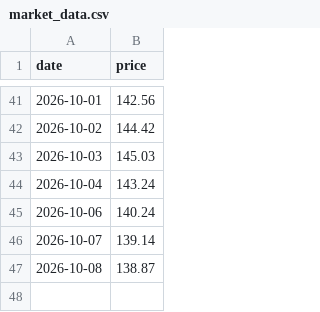
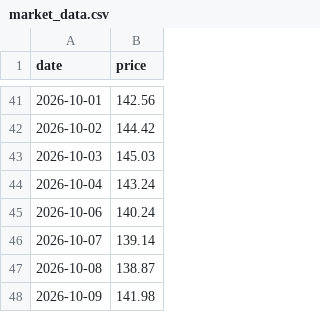
Before and after one commit to jamesruga/market-intel-pipeline, a CSV file: data/market_data.csv, drawn as a sheet; only a part is shown, gaps mark what is left out; the diff names each change by its address in the sheet, - before the commit and + after, or states it on an @@ line.

Commit message:
auto: update market data and chart visual

```diff
--- a/data/market_data.csv
+++ b/data/market_data.csv
+row 48: 2026-10-09 | 141.98
```
Also changed, not shown: 1 other file.
